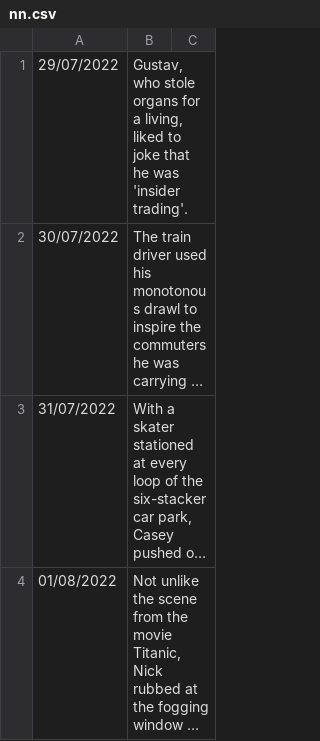
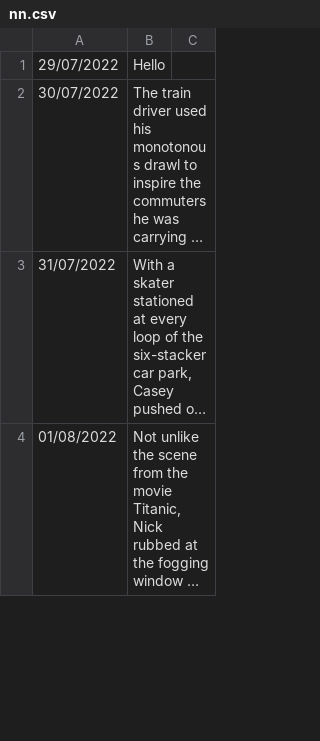
Before and after one commit to Quiza12/NanoNarratives, a CSV file: nn.csv, drawn as a sheet; only a part is shown; long unchanged cells end in …; the diff names each change by its address in the sheet, - before the commit and + after, or states it on an @@ line.

```diff
--- a/nn.csv
+++ b/nn.csv
-B1: Gustav, who stole organs for a living, liked to joke that he was 'insider trading'.
+B1: Hello
```
Also changed, not shown: 2 other files.
